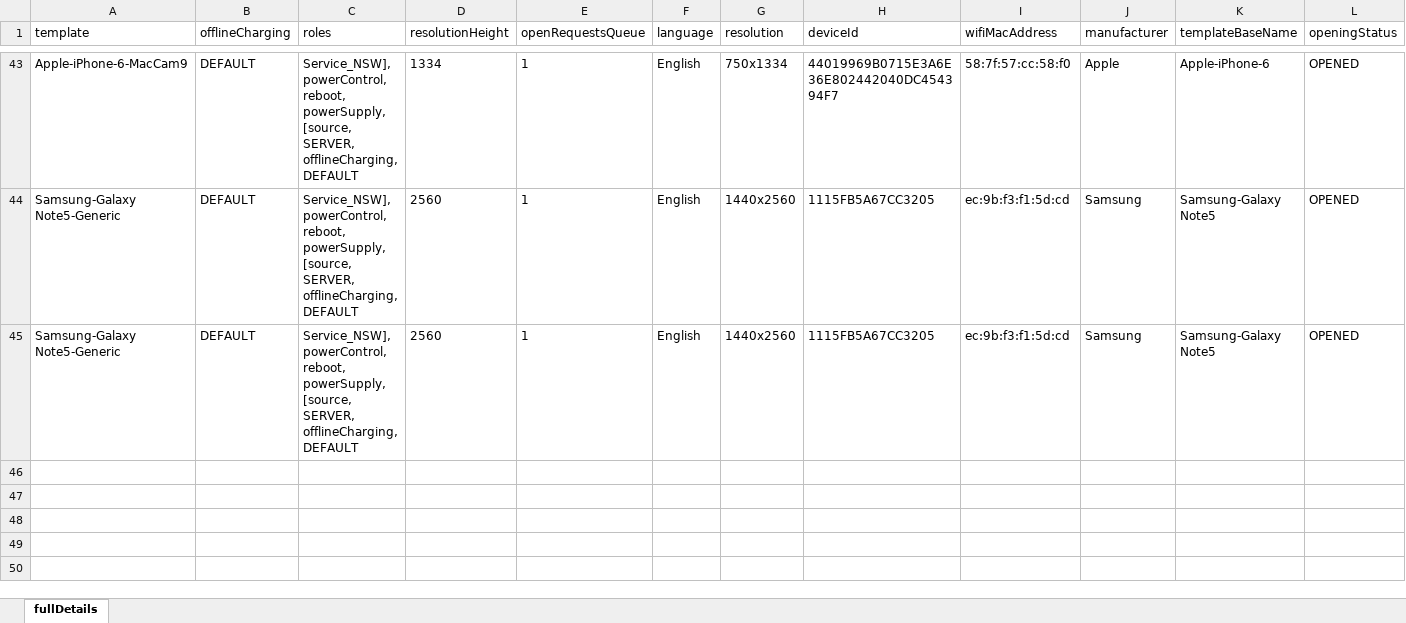
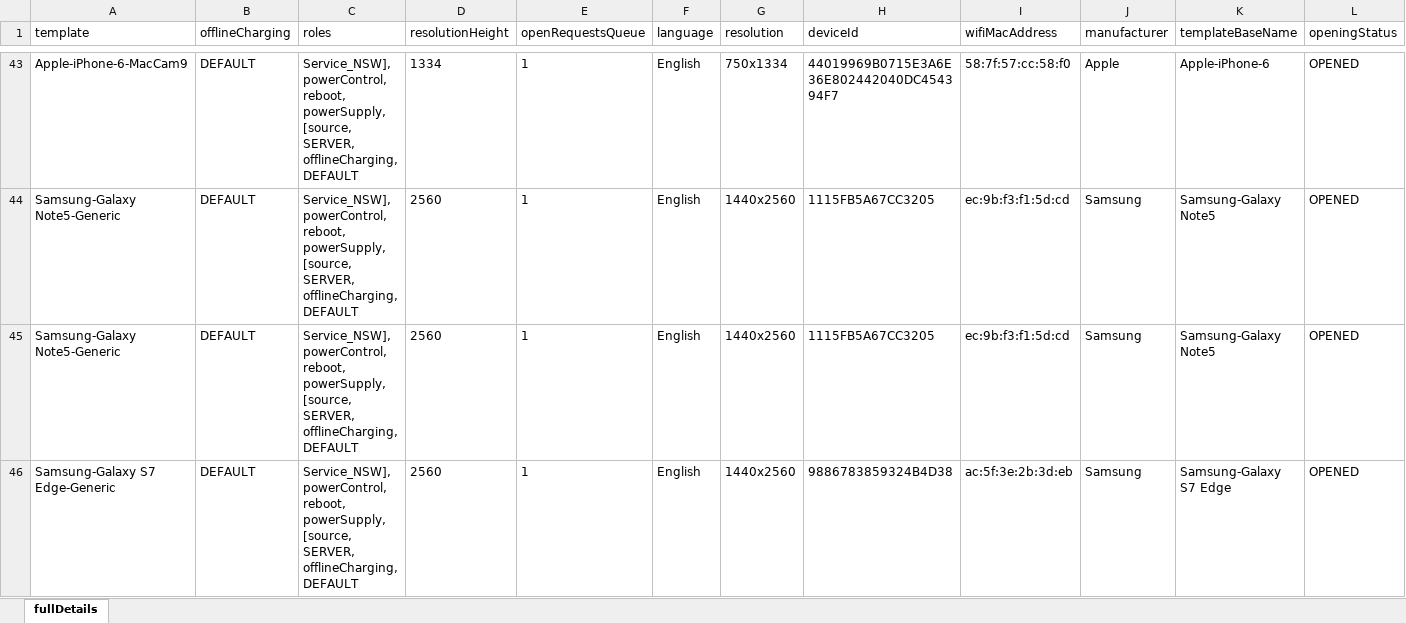
Before and after one commit to DeepthiSingh1623/DLPMobileAutomation, an Excel workbook: src/main/resources/dataSheets/testResults_1.xlsx, sheet fullDetails, drawn as a sheet; only a part is shown, gaps mark what is left out; values as stored, in another font and other column widths than the file's, no borders; rows hold the shown columns only; the diff names each change by its address in the sheet, - before the commit and + after, or states it on an @@ line.

```diff
--- a/src/main/resources/dataSheets/testResults_1.xlsx (sheet fullDetails)
+++ b/src/main/resources/dataSheets/testResults_1.xlsx (sheet fullDetails)
+row 46: Samsung-Galaxy S7 Edge-Generic | DEFAULT | Service_NSW], powerControl, reboot, powerSupply, [source, SERVER, offlineCharging, DEFAULT | 2560 | 1 | English | 1440x2560 | 9886783859324B4D38 | ac:5f:3e:2b:3d:eb | Samsung | Samsung-Galaxy S7 Edge | OPENED
```
Also changed, not shown: src/main/resources/dataSheets/testData.xlsx, src/main/resources/dataSheets/testResults.xlsx, 13 other files.
